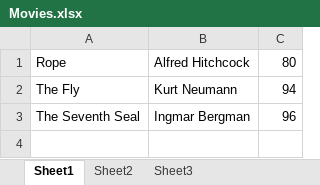
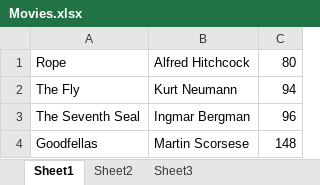
Before and after one commit to dezren39/movies_dpope3, an Excel workbook: WebContent/assets/spreadsheets/Movies.xlsx, sheet Sheet1, drawn as a sheet; values as stored, in another font and other column widths than the file's, no borders; the diff names each change by its address in the sheet, - before the commit and + after, or states it on an @@ line.

```diff
--- a/WebContent/assets/spreadsheets/Movies.xlsx (sheet Sheet1)
+++ b/WebContent/assets/spreadsheets/Movies.xlsx (sheet Sheet1)
+row 4: Goodfellas | Martin Scorsese | 148
```
Also changed, not shown: 12 other files.
